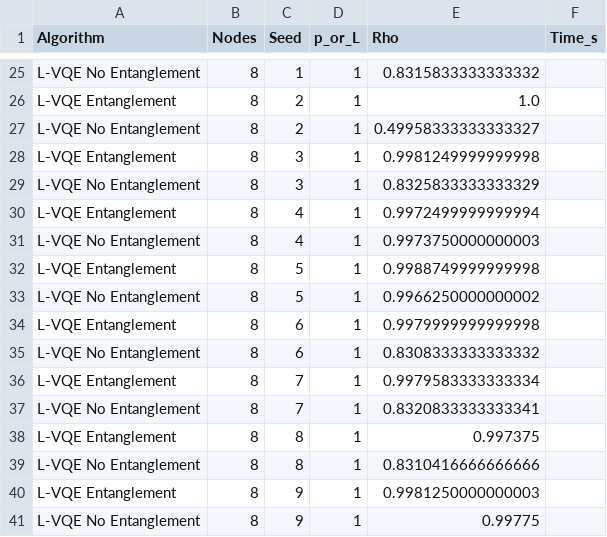
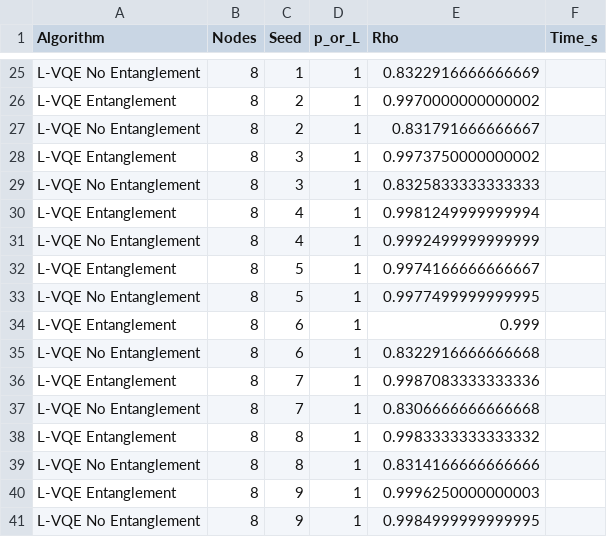
Before and after one commit to myriamcg/layered_vqe, a CSV file: sprint/data_entanglement_community_shots1000.csv, drawn as a sheet; only a part is shown, gaps mark what is left out; the diff covers the shown part only; the diff names each change by its address in the sheet, - before the commit and + after, or states it on an @@ line.

```diff
--- a/sprint/data_entanglement_community_shots1000.csv
+++ b/sprint/data_entanglement_community_shots1000.csv
-E25 (Rho): 0.8315833333333332
+E25 (Rho): 0.8322916666666669
-E26 (Rho): 1.0
+E26 (Rho): 0.9970000000000002
-E27 (Rho): 0.49958333333333327
+E27 (Rho): 0.831791666666667
-E28 (Rho): 0.9981249999999998
+E28 (Rho): 0.9973750000000002
-E29 (Rho): 0.8325833333333329
+E29 (Rho): 0.8325833333333333
-E30 (Rho): 0.9972499999999994
+E30 (Rho): 0.9981249999999994
-E31 (Rho): 0.9973750000000003
+E31 (Rho): 0.9992499999999999
-E32 (Rho): 0.9988749999999998
+E32 (Rho): 0.9974166666666667
-E33 (Rho): 0.9966250000000002
+E33 (Rho): 0.9977499999999995
-E34 (Rho): 0.9979999999999998
+E34 (Rho): 0.999
-E35 (Rho): 0.8308333333333332
+E35 (Rho): 0.8322916666666668
-E36 (Rho): 0.9979583333333334
+E36 (Rho): 0.9987083333333336
-E37 (Rho): 0.8320833333333341
+E37 (Rho): 0.8306666666666668
-E38 (Rho): 0.997375
+E38 (Rho): 0.9983333333333332
-E39 (Rho): 0.8310416666666666
+E39 (Rho): 0.8314166666666666
-E40 (Rho): 0.9981250000000003
+E40 (Rho): 0.9996250000000003
-E41 (Rho): 0.99775
+E41 (Rho): 0.9984999999999995
```
Also changed, not shown: 32 edited cells elsewhere in this file, sprint/data_entanglement_maxcut_shots1000.csv, 9 other files.
